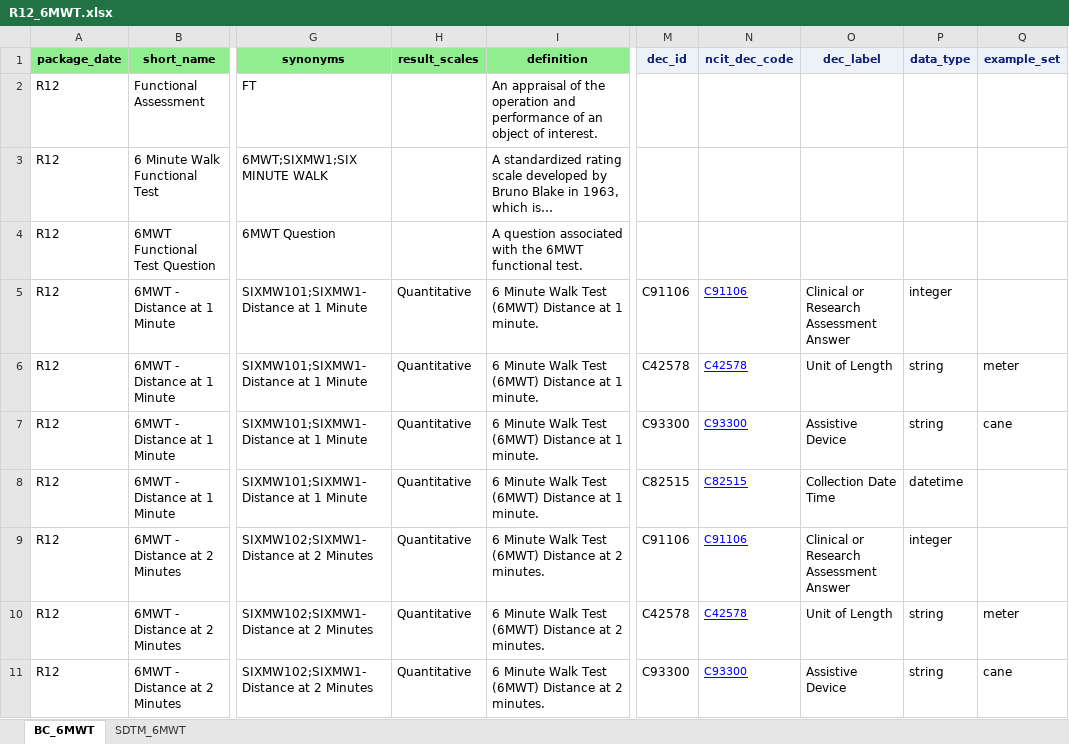
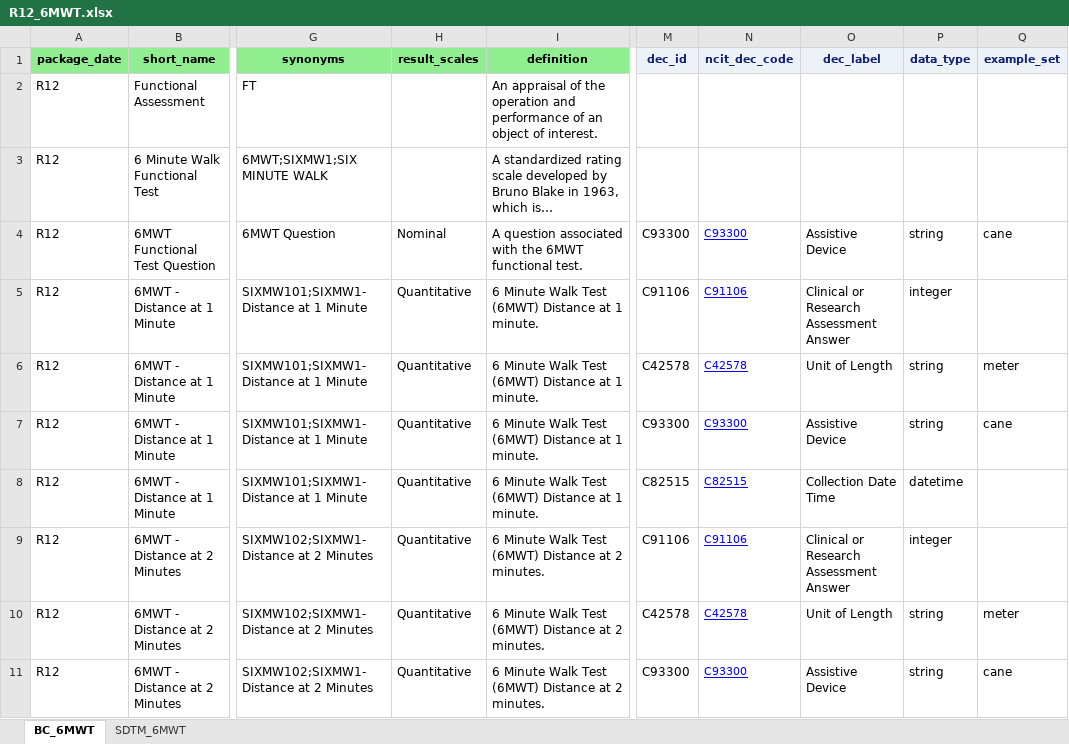
Before and after one commit to cdisc-org/COSMoS, an Excel workbook: curation/draft/package12/R12_6MWT.xlsx, sheet BC_6MWT, drawn as a sheet; only a part is shown, gaps mark what is left out; long unchanged cells end in …; values as stored, in another font and other column widths than the file's, no borders; the diff names each change by its address in the sheet, - before the commit and + after, or states it on an @@ line.

Commit message:
more package 12 updates

```diff
--- a/curation/draft/package12/R12_6MWT.xlsx (sheet BC_6MWT)
+++ b/curation/draft/package12/R12_6MWT.xlsx (sheet BC_6MWT)
-H4 (result_scales): (empty)
+H4 (result_scales): Nominal
-M4 (dec_id): (empty)
+M4 (dec_id): C93300
-N4 (ncit_dec_code): (empty)
+N4 (ncit_dec_code): C93300
-O4 (dec_label): (empty)
+O4 (dec_label): Assistive Device
-P4 (data_type): (empty)
+P4 (data_type): string
-Q4 (example_set): (empty)
+Q4 (example_set): cane
```
Also changed, not shown: curation/draft/collection/collection_specialization_FT_6MWT.xlsx, curation/draft/package12/R12_BC_New.xlsx, 56 other files.
